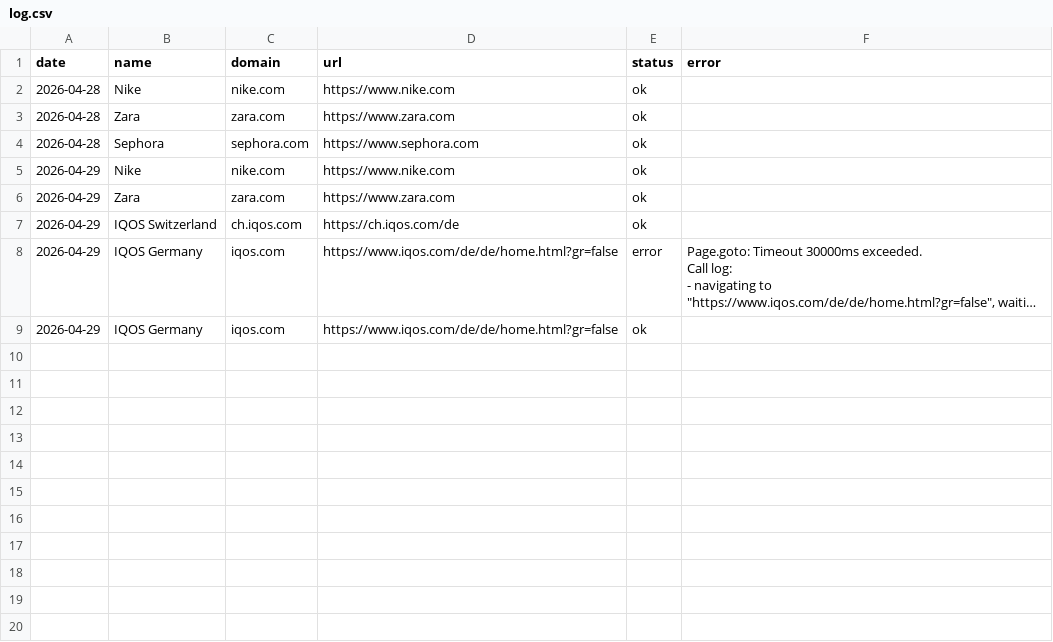
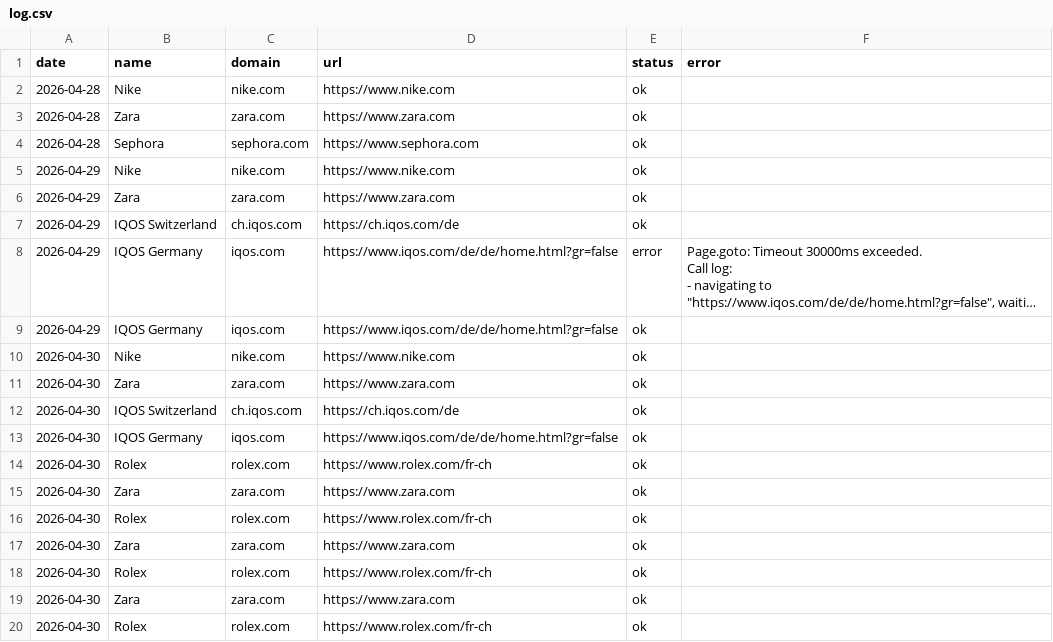
Before and after one commit to nabilm-sudo/adhiver-personal, a CSV file: captures/log.csv, drawn as a sheet; long unchanged cells end in …; the diff names each change by its address in the sheet, - before the commit and + after, or states it on an @@ line.

```diff
--- a/captures/log.csv
+++ b/captures/log.csv
+row 10: 2026-04-30 | Nike | nike.com | https://www.nike.com | ok
+row 11: 2026-04-30 | Zara | zara.com | https://www.zara.com | ok
+row 12: 2026-04-30 | IQOS Switzerland | ch.iqos.com | https://ch.iqos.com/de | ok
+row 13: 2026-04-30 | IQOS Germany | iqos.com | https://www.iqos.com/de/de/home.html?gr=false | ok
+row 14: 2026-04-30 | Rolex | rolex.com | https://www.rolex.com/fr-ch | ok
+row 15: 2026-04-30 | Zara | zara.com | https://www.zara.com | ok
+row 16: 2026-04-30 | Rolex | rolex.com | https://www.rolex.com/fr-ch | ok
+row 17: 2026-04-30 | Zara | zara.com | https://www.zara.com | ok
+row 18: 2026-04-30 | Rolex | rolex.com | https://www.rolex.com/fr-ch | ok
+row 19: 2026-04-30 | Zara | zara.com | https://www.zara.com | ok
+row 20: 2026-04-30 | Rolex | rolex.com | https://www.rolex.com/fr-ch | ok
```
Also changed, not shown: 13 other files.
